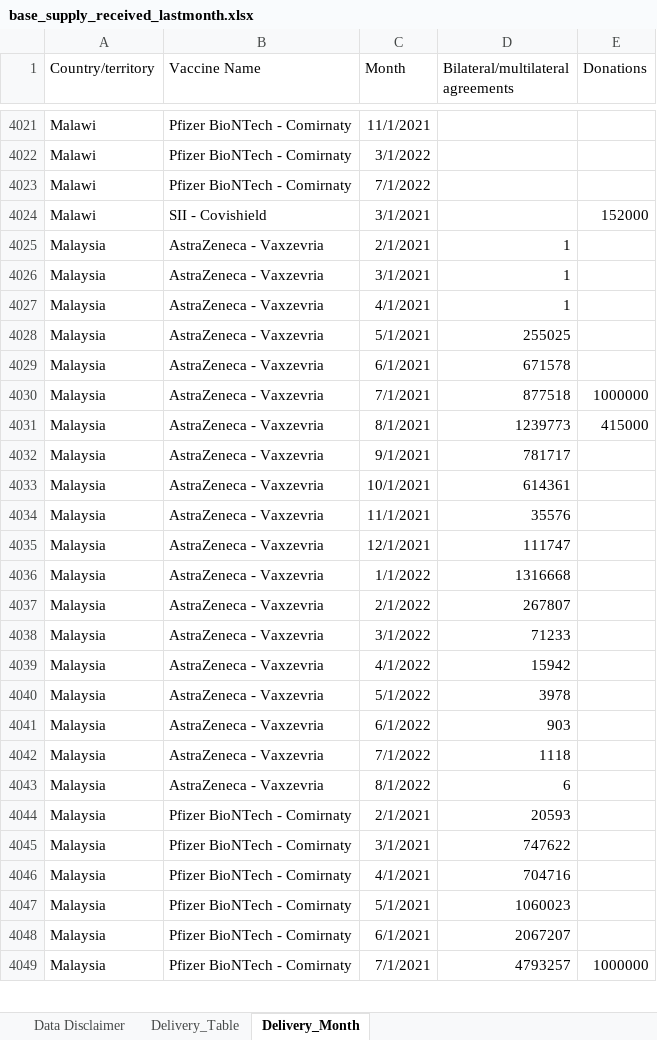
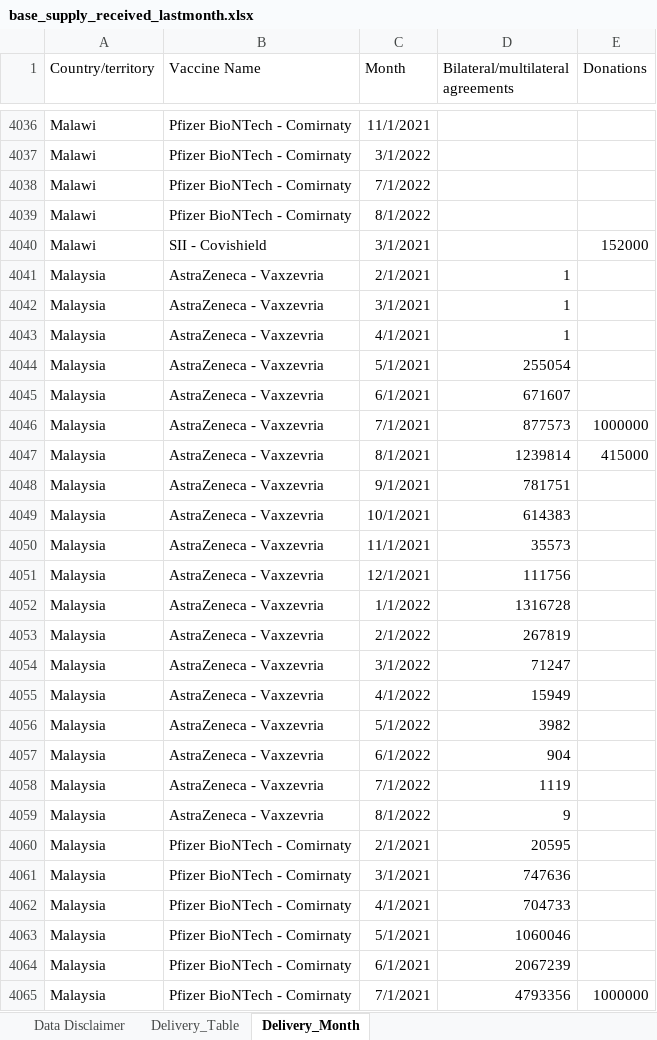
Before and after one commit to brooksdonald/cvap, an Excel workbook: data/input/base_supply_received_lastmonth.xlsx, sheet Delivery_Month, drawn as a sheet; only a part is shown, gaps mark what is left out; values as stored, in another font and other column widths than the file's, no borders; table styles not drawn; addresses are those after the commit; the diff covers the shown part only; the diff names each change by its address in the sheet, - before the commit and + after, or states it on an @@ line.

```diff
--- a/data/input/base_supply_received_lastmonth.xlsx (sheet Delivery_Month)
+++ b/data/input/base_supply_received_lastmonth.xlsx (sheet Delivery_Month)
+row 4039: Malawi | Pfizer BioNTech - Comirnaty | 8/1/2022
-D4044: 255025
+D4044: 255054
-D4045: 671578
+D4045: 671607
-D4046: 877518
+D4046: 877573
-D4047: 1239773
+D4047: 1239814
-D4048: 781717
+D4048: 781751
-D4049: 614361
+D4049: 614383
-D4050: 35576
+D4050: 35573
-D4051: 111747
+D4051: 111756
-D4052: 1316668
+D4052: 1316728
-D4053: 267807
+D4053: 267819
-D4054: 71233
+D4054: 71247
-D4055: 15942
+D4055: 15949
-D4056: 3978
+D4056: 3982
-D4057: 903
+D4057: 904
-D4058: 1118
+D4058: 1119
-D4059: 6
+D4059: 9
-D4060: 20593
+D4060: 20595
-D4061: 747622
+D4061: 747636
-D4062: 704716
+D4062: 704733
-D4063: 1060023
+D4063: 1060046
-D4064: 2067207
+D4064: 2067239
-D4065: 4793257
+D4065: 4793356
```
Also changed, not shown: 31 added rows, 4 removed rows and 148 edited cells elsewhere in this sheet, sheet Delivery_Table, charts or pictures, data/input/base_supply_received_current.xlsx, data/input/base_supply_received_twomonth.xlsx, 34 other files.
